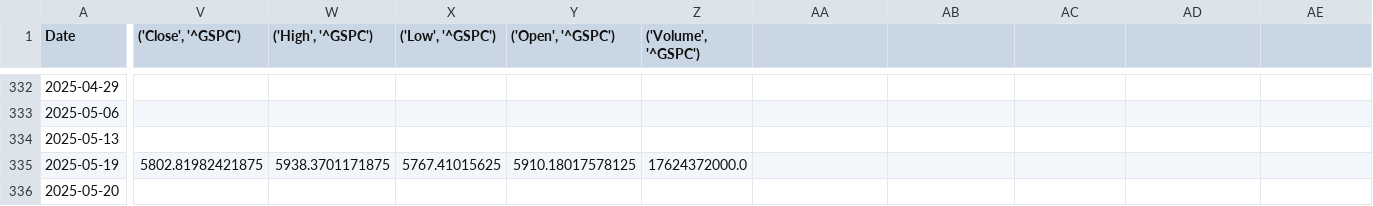
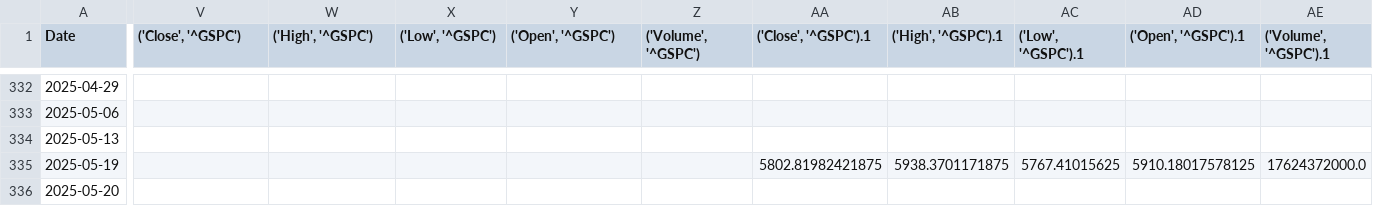
Before and after one commit to DerMax450/StockCoach, a CSV file: ticker/S&P500.csv, drawn as a sheet; only a part is shown, gaps mark what is left out; the diff names each change by its address in the sheet, - before the commit and + after, or states it on an @@ line.

Commit message:
added support for live data refresh

```diff
--- a/ticker/S&P500.csv
+++ b/ticker/S&P500.csv
-AA1: (empty)
+AA1: ('Close', '^GSPC').1
-AB1: (empty)
+AB1: ('High', '^GSPC').1
-AC1: (empty)
+AC1: ('Low', '^GSPC').1
-AD1: (empty)
+AD1: ('Open', '^GSPC').1
-AE1: (empty)
+AE1: ('Volume', '^GSPC').1
-V335 (('Close', '^GSPC')): 5802.81982421875
+V335 (('Close', '^GSPC')): (empty)
-W335 (('High', '^GSPC')): 5938.3701171875
+W335 (('High', '^GSPC')): (empty)
-X335 (('Low', '^GSPC')): 5767.41015625
+X335 (('Low', '^GSPC')): (empty)
-Y335 (('Open', '^GSPC')): 5910.18017578125
+Y335 (('Open', '^GSPC')): (empty)
-Z335 (('Volume', '^GSPC')): 17624372000.0
+Z335 (('Volume', '^GSPC')): (empty)
-AA335 (('Close', '^GSPC').1): (empty)
+AA335 (('Close', '^GSPC').1): 5802.81982421875
-AB335 (('High', '^GSPC').1): (empty)
+AB335 (('High', '^GSPC').1): 5938.3701171875
-AC335 (('Low', '^GSPC').1): (empty)
+AC335 (('Low', '^GSPC').1): 5767.41015625
-AD335 (('Open', '^GSPC').1): (empty)
+AD335 (('Open', '^GSPC').1): 5910.18017578125
-AE335 (('Volume', '^GSPC').1): (empty)
+AE335 (('Volume', '^GSPC').1): 17624372000.0
```
Also changed, not shown: 4 other files.
